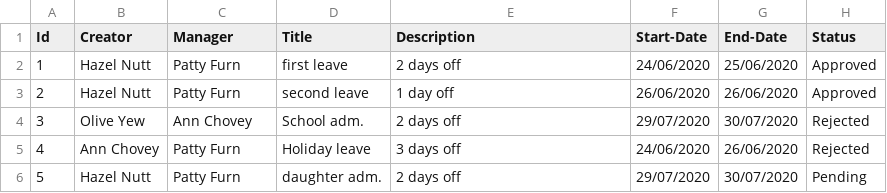
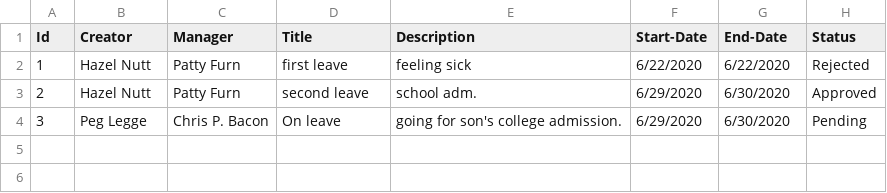
Before and after one commit to nileshvetal/.NetAssignmentNo_2, a CSV file: src/Leaves/leaves.csv, drawn as a sheet.

Commit message:
Added End date validation.

```diff
--- a/src/Leaves/leaves.csv
+++ b/src/Leaves/leaves.csv
@@ -1,6 +1,4 @@
 Id,Creator,Manager,Title,Description,Start-Date,End-Date,Status
-1,Hazel Nutt,Patty Furn,first leave,2 days off,24/06/2020,25/06/2020,Approved
-2,Hazel Nutt,Patty Furn,second leave,1 day off,26/06/2020,26/06/2020,Approved
-3,Olive Yew,Ann Chovey,School adm.,2 days off,29/07/2020,30/07/2020,Rejected
-4,Ann Chovey,Patty Furn,Holiday leave,3 days off,24/06/2020,26/06/2020,Rejected
-5,Hazel Nutt,Patty Furn,daughter adm.,2 days off,29/07/2020,30/07/2020,Pending
+1,Hazel Nutt,Patty Furn,first leave,feeling sick,6/22/2020,6/22/2020,Rejected
+2,Hazel Nutt,Patty Furn,second leave,school adm.,6/29/2020,6/30/2020,Approved
+3,Peg Legge,Chris P. Bacon,On leave,going for son's college  admission.,6/29/2020,6/30/2020,Pending
```
Also changed, not shown: 8 other files.
